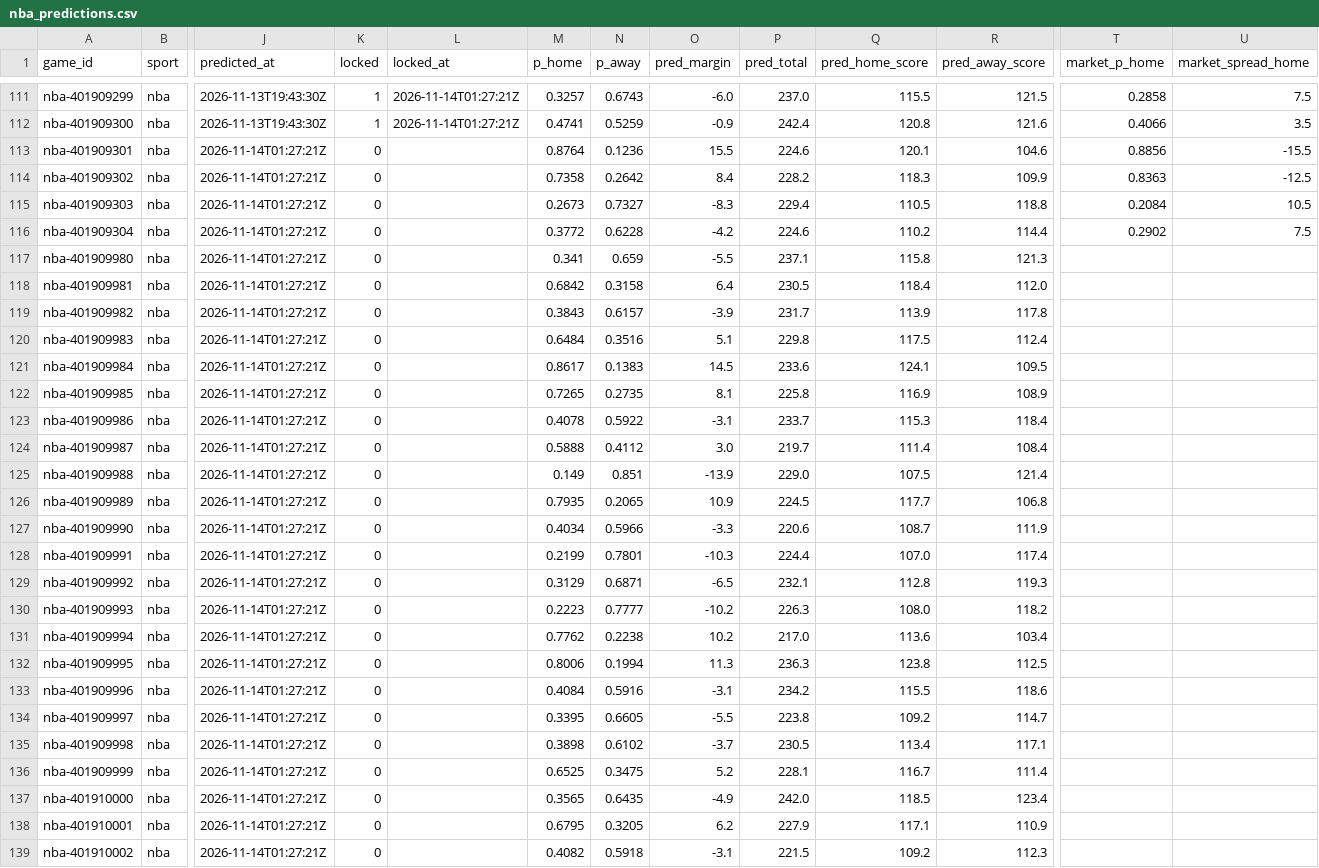
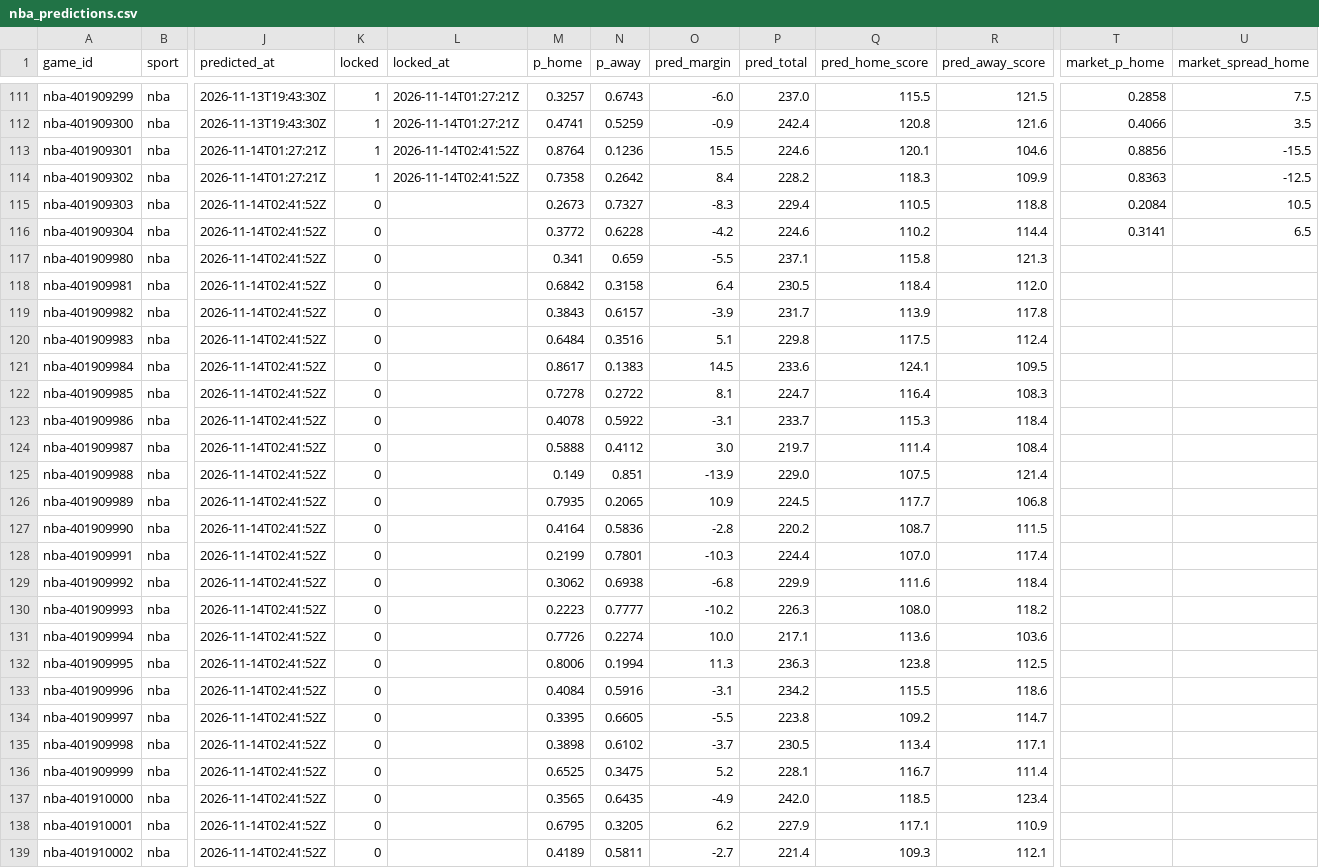
Before and after one commit to pknsubuga07/pl-forecast, a CSV file: data/ledger/nba_predictions.csv, drawn as a sheet; only a part is shown, gaps mark what is left out; the diff covers the shown part only; the diff names each change by its address in the sheet, - before the commit and + after, or states it on an @@ line.

```diff
--- a/data/ledger/nba_predictions.csv
+++ b/data/ledger/nba_predictions.csv
-K113:K114 (locked): 0
+K113:K114 (locked): 1
-L113:L114 (locked_at): (empty)
+L113:L114 (locked_at): 2026-11-14T02:41:52Z
-J115:J139 (predicted_at): 2026-11-14T01:27:21Z
+J115:J139 (predicted_at): 2026-11-14T02:41:52Z
-T116 (market_p_home): 0.2902
+T116 (market_p_home): 0.3141
-U116 (market_spread_home): 7.5
+U116 (market_spread_home): 6.5
-M122 (p_home): 0.7265
+M122 (p_home): 0.7278
-N122 (p_away): 0.2735
+N122 (p_away): 0.2722
-P122 (pred_total): 225.8
+P122 (pred_total): 224.7
-Q122 (pred_home_score): 116.9
+Q122 (pred_home_score): 116.4
-R122 (pred_away_score): 108.9
+R122 (pred_away_score): 108.3
-M127 (p_home): 0.4034
+M127 (p_home): 0.4164
-N127 (p_away): 0.5966
+N127 (p_away): 0.5836
-O127 (pred_margin): -3.3
+O127 (pred_margin): -2.8
-P127 (pred_total): 220.6
+P127 (pred_total): 220.2
-R127 (pred_away_score): 111.9
+R127 (pred_away_score): 111.5
-M129 (p_home): 0.3129
+M129 (p_home): 0.3062
-N129 (p_away): 0.6871
+N129 (p_away): 0.6938
-O129 (pred_margin): -6.5
+O129 (pred_margin): -6.8
-P129 (pred_total): 232.1
+P129 (pred_total): 229.9
-Q129 (pred_home_score): 112.8
+Q129 (pred_home_score): 111.6
-R129 (pred_away_score): 119.3
+R129 (pred_away_score): 118.4
-M131 (p_home): 0.7762
+M131 (p_home): 0.7726
-N131 (p_away): 0.2238
+N131 (p_away): 0.2274
-O131 (pred_margin): 10.2
+O131 (pred_margin): 10.0
-P131 (pred_total): 217.0
+P131 (pred_total): 217.1
-R131 (pred_away_score): 103.4
+R131 (pred_away_score): 103.6
-M139 (p_home): 0.4082
+M139 (p_home): 0.4189
-N139 (p_away): 0.5918
+N139 (p_away): 0.5811
-O139 (pred_margin): -3.1
+O139 (pred_margin): -2.7
-P139 (pred_total): 221.5
+P139 (pred_total): 221.4
-Q139 (pred_home_score): 109.2
+Q139 (pred_home_score): 109.3
-R139 (pred_away_score): 112.3
+R139 (pred_away_score): 112.1
```
Also changed, not shown: 1 added row and 67 edited cells elsewhere in this file, data/ledger/nba_props.csv, data/ledger/nfl_predictions.csv, 17 other files.
